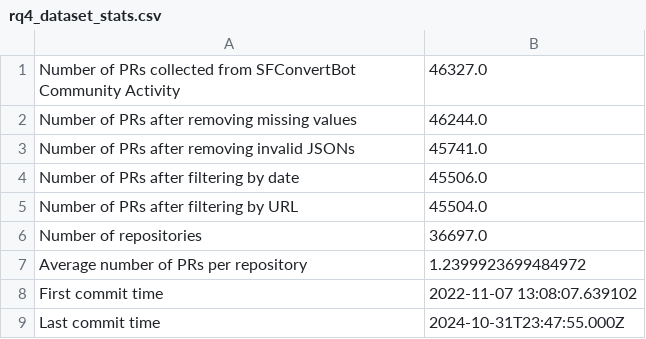
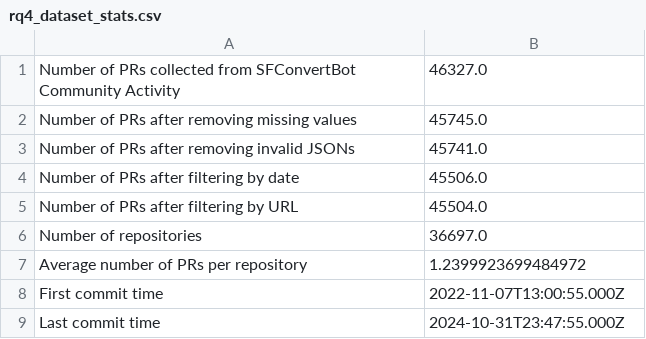
Before and after one commit to s2e-lab/model-evolution, a CSV file: results/rq4_dataset_stats.csv, drawn as a sheet.

Commit message:
Merged all results for PR metadata. Yet, I am not confident about the merge procedures

```diff
--- a/results/rq4_dataset_stats.csv
+++ b/results/rq4_dataset_stats.csv
@@ -1,3 +1,3 @@
 Number of PRs collected from SFConvertBot Community Activity,46327.0
-Number of PRs after removing missing values,46244.0
+Number of PRs after removing missing values,45745.0
 Number of PRs after removing invalid JSONs,45741.0
@@ -7,3 +7,3 @@ Number of repositories,36697.0
 Average number of PRs per repository,1.2399923699484972
-First commit time,2022-11-07 13:08:07.639102
+First commit time,2022-11-07T13:00:55.000Z
 Last commit time,2024-10-31T23:47:55.000Z
```
Also changed, not shown: results/sfconvertbot_pr_metadata_filtered.csv, 5 other files.
